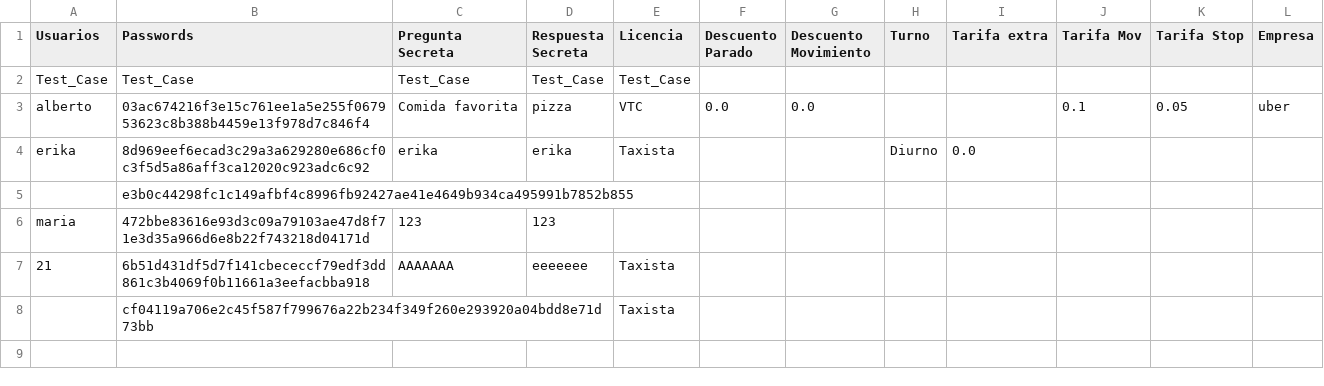
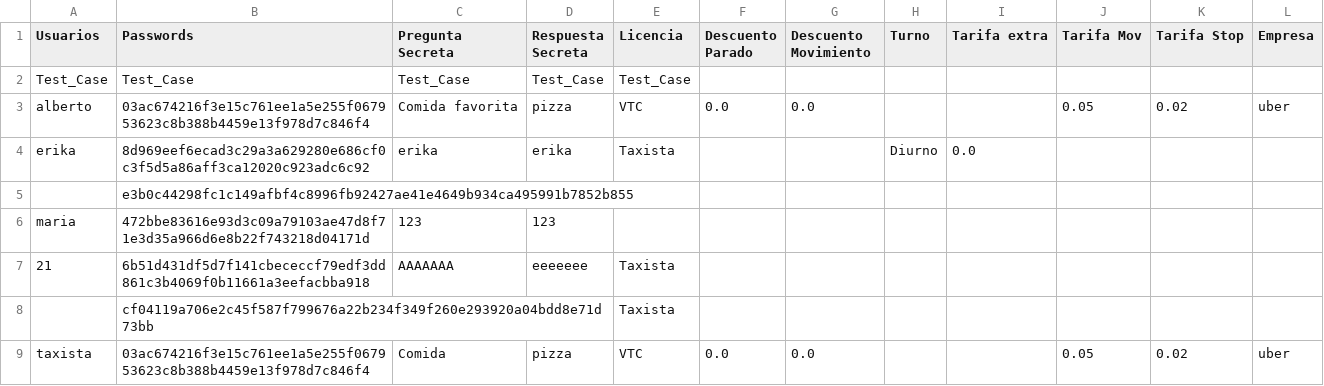
Before and after one commit to AI-School-F5-P3/Grupo-1---Taxi, a CSV file: Usuarios.csv, drawn as a sheet.

```diff
--- a/Usuarios.csv
+++ b/Usuarios.csv
@@ -2,3 +2,3 @@ Usuarios,Passwords,Pregunta Secreta,Respuesta Secreta,Licencia,Descuento Parado,
  Test_Case, Test_Case, Test_Case, Test_Case, Test_Case,,,,,,,
-alberto,03ac674216f3e15c761ee1a5e255f067953623c8b388b4459e13f978d7c846f4,Comida favorita,pizza,VTC,0.0,0.0,,,0.1,0.05,uber
+alberto,03ac674216f3e15c761ee1a5e255f067953623c8b388b4459e13f978d7c846f4,Comida favorita,pizza,VTC,0.0,0.0,,,0.05,0.02,uber
 erika,8d969eef6ecad3c29a3a629280e686cf0c3f5d5a86aff3ca12020c923adc6c92,erika,erika,Taxista,,,Diurno,0.0,,,
@@ -8 +8,2 @@ maria,472bbe83616e93d3c09a79103ae47d8f71e3d35a966d6e8b22f743218d04171d,123,123,,
 ,cf04119a706e2c45f587f799676a22b234f349f260e293920a04bdd8e71d73bb,,,Taxista,,,,,,,
+taxista,03ac674216f3e15c761ee1a5e255f067953623c8b388b4459e13f978d7c846f4,Comida,pizza,VTC,0.0,0.0,,,0.05,0.02,uber
```
Also changed, not shown: Carreras.csv, 4 other files.
